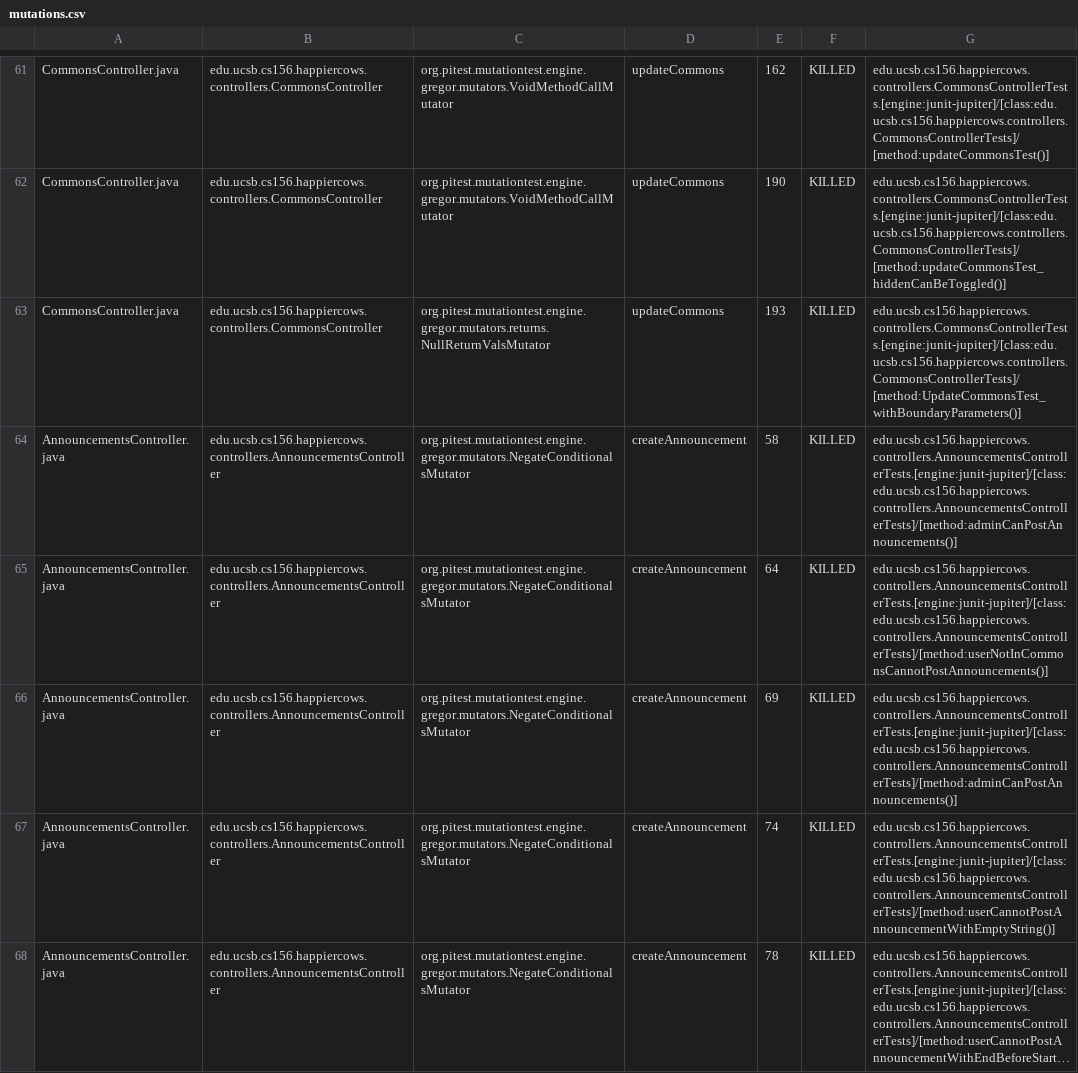
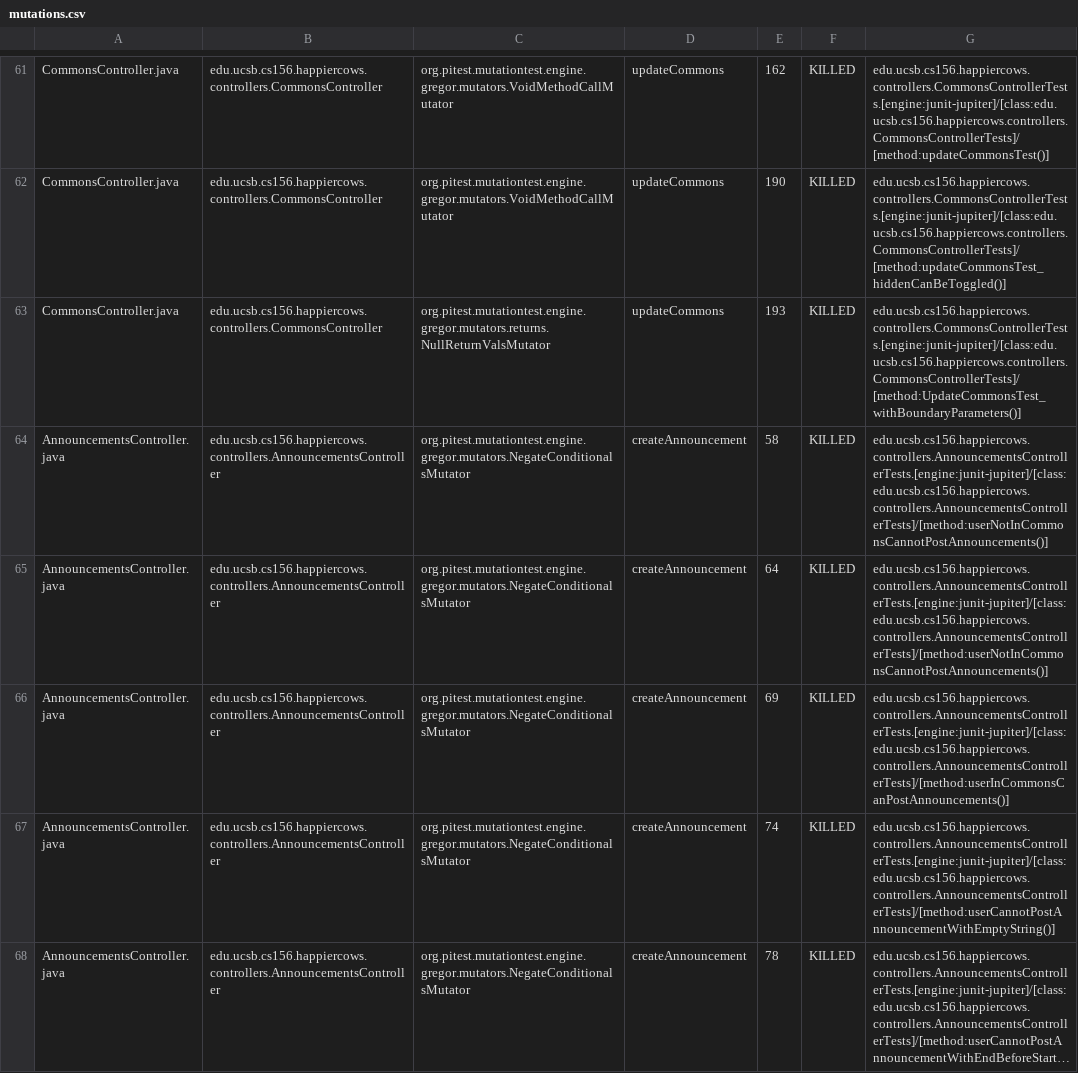
Before and after one commit to ucsb-cs156/proj-happycows, a CSV file: prs/228/pitest/mutations.csv, drawn as a sheet; only a part is shown, gaps mark what is left out; long unchanged cells end in …; the diff covers the shown part only.

Commit message:
Deploying to gh-pages from @ ucsb-cs156/proj-happycows@bfb9b49c0923302b30a38f6ffadb4eb8956ec751 🚀

```diff
--- a/prs/228/pitest/mutations.csv
+++ b/prs/228/pitest/mutations.csv
@@ -63,5 +63,5 @@ CommonsController.java,edu.ucsb.cs156.happiercows.controllers.CommonsController,
 CommonsController.java,edu.ucsb.cs156.happiercows.controllers.CommonsController,org.pitest.mutationtest.engine.gregor.mutators.returns.NullReturnValsMutator,updateCommons,193,KILLED,edu.ucsb.cs156.happiercows.controllers.CommonsControllerTests.[engine:junit-jupiter]/[class:edu.ucsb.cs156.happiercows.controllers.CommonsControllerTests]/[method:UpdateCommonsTest_withBoundaryParameters()]
-AnnouncementsController.java,edu.ucsb.cs156.happiercows.controllers.AnnouncementsController,org.pitest.mutationtest.engine.gregor.mutators.NegateConditionalsMutator,createAnnouncement,58,KILLED,edu.ucsb.cs156.happiercows.controllers.AnnouncementsControllerTests.[engine:junit-jupiter]/[class:edu.ucsb.cs156.happiercows.controllers.AnnouncementsControllerTests]/[method:adminCanPostAnnouncements()]
+AnnouncementsController.java,edu.ucsb.cs156.happiercows.controllers.AnnouncementsController,org.pitest.mutationtest.engine.gregor.mutators.NegateConditionalsMutator,createAnnouncement,58,KILLED,edu.ucsb.cs156.happiercows.controllers.AnnouncementsControllerTests.[engine:junit-jupiter]/[class:edu.ucsb.cs156.happiercows.controllers.AnnouncementsControllerTests]/[method:userNotInCommonsCannotPostAnnouncements()]
 AnnouncementsController.java,edu.ucsb.cs156.happiercows.controllers.AnnouncementsController,org.pitest.mutationtest.engine.gregor.mutators.NegateConditionalsMutator,createAnnouncement,64,KILLED,edu.ucsb.cs156.happiercows.controllers.AnnouncementsControllerTests.[engine:junit-jupiter]/[class:edu.ucsb.cs156.happiercows.controllers.AnnouncementsControllerTests]/[method:userNotInCommonsCannotPostAnnouncements()]
-AnnouncementsController.java,edu.ucsb.cs156.happiercows.controllers.AnnouncementsController,org.pitest.mutationtest.engine.gregor.mutators.NegateConditionalsMutator,createAnnouncement,69,KILLED,edu.ucsb.cs156.happiercows.controllers.AnnouncementsControllerTests.[engine:junit-jupiter]/[class:edu.ucsb.cs156.happiercows.controllers.AnnouncementsControllerTests]/[method:adminCanPostAnnouncements()]
+AnnouncementsController.java,edu.ucsb.cs156.happiercows.controllers.AnnouncementsController,org.pitest.mutationtest.engine.gregor.mutators.NegateConditionalsMutator,createAnnouncement,69,KILLED,edu.ucsb.cs156.happiercows.controllers.AnnouncementsControllerTests.[engine:junit-jupiter]/[class:edu.ucsb.cs156.happiercows.controllers.AnnouncementsControllerTests]/[method:userInCommonsCanPostAnnouncements()]
 AnnouncementsController.java,edu.ucsb.cs156.happiercows.controllers.AnnouncementsController,org.pitest.mutationtest.engine.gregor.mutators.NegateConditionalsMutator,createAnnouncement,74,KILLED,edu.ucsb.cs156.happiercows.controllers.AnnouncementsControllerTests.[engine:junit-jupiter]/[class:edu.ucsb.cs156.happiercows.controllers.AnnouncementsControllerTests]/[method:userCannotPostAnnouncementWithEmptyString()]
```
Also changed, not shown: 16 edited cells elsewhere in this file, 52 other files.
